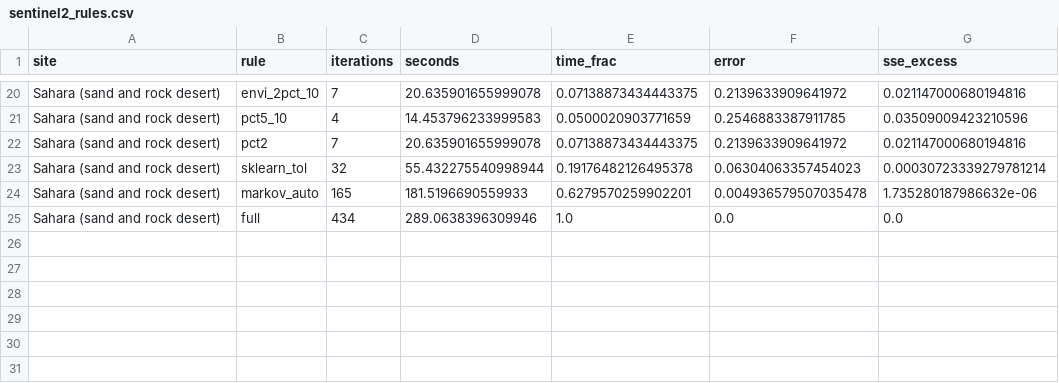
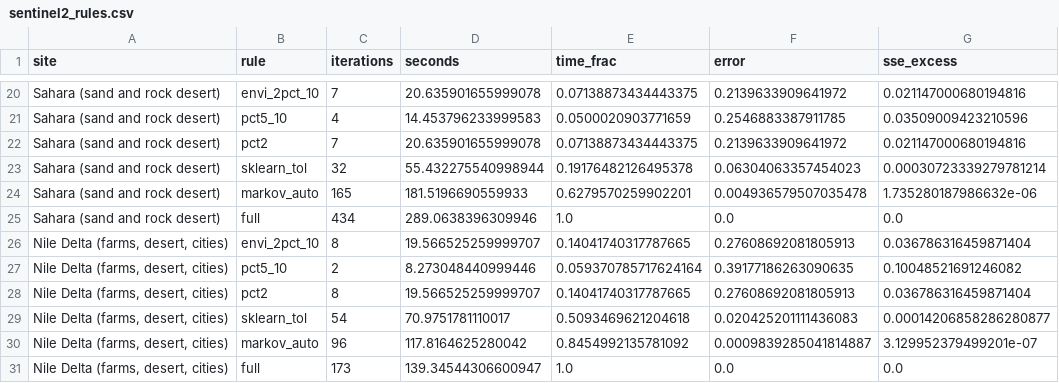
Before and after one commit to busimm3318/Markov-K-means, a CSV file: experiments/results/sentinel2_rules.csv, drawn as a sheet; only a part is shown, gaps mark what is left out; the diff names each change by its address in the sheet, - before the commit and + after, or states it on an @@ line.

```diff
--- a/experiments/results/sentinel2_rules.csv
+++ b/experiments/results/sentinel2_rules.csv
+row 26: Nile Delta (farms, desert, cities) | envi_2pct_10 | 8 | 19.566525259999707 | 0.14041740317787665 | 0.27608692081805913 | 0.036786316459871404
+row 27: Nile Delta (farms, desert, cities) | pct5_10 | 2 | 8.273048440999446 | 0.059370785717624164 | 0.39177186263090635 | 0.10048521691246082
+row 28: Nile Delta (farms, desert, cities) | pct2 | 8 | 19.566525259999707 | 0.14041740317787665 | 0.27608692081805913 | 0.036786316459871404
+row 29: Nile Delta (farms, desert, cities) | sklearn_tol | 54 | 70.9751781110017 | 0.5093469621204618 | 0.020425201111436083 | 0.00014206858286280877
+row 30: Nile Delta (farms, desert, cities) | markov_auto | 96 | 117.8164625280042 | 0.8454992135781092 | 0.0009839285041814887 | 3.129952379499201e-07
+row 31: Nile Delta (farms, desert, cities) | full | 173 | 139.34544306600947 | 1.0 | 0.0 | 0.0
```
Also changed, not shown: experiments/results/sentinel2_mixing.csv, experiments/results/sentinel2_runs.csv, 1 other file.
